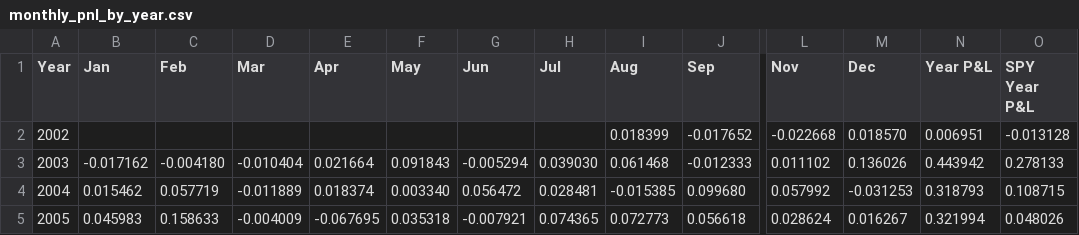
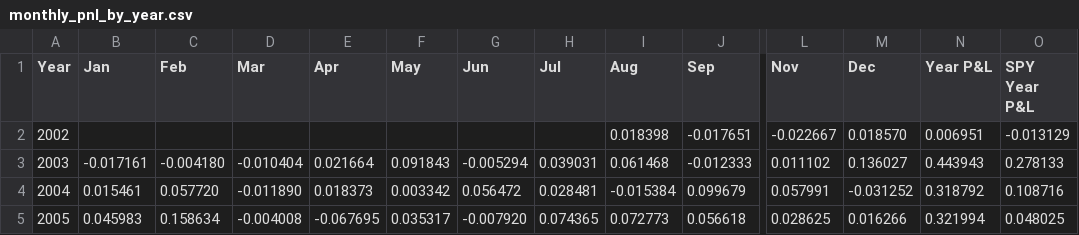
Before and after one commit to uyenl99/extreme-dashboard, a CSV file: inflation-compass/monthly_pnl_by_year.csv, drawn as a sheet; only a part is shown, gaps mark what is left out; the diff covers the shown part only; the diff names each change by its address in the sheet, - before the commit and + after, or states it on an @@ line.

```diff
--- a/inflation-compass/monthly_pnl_by_year.csv
+++ b/inflation-compass/monthly_pnl_by_year.csv
-I2 (Aug): 0.018399
+I2 (Aug): 0.018398
-J2 (Sep): -0.017652
+J2 (Sep): -0.017651
-L2 (Nov): -0.022668
+L2 (Nov): -0.022667
-O2 (SPY Year P&L): -0.013128
+O2 (SPY Year P&L): -0.013129
-B3 (Jan): -0.017162
+B3 (Jan): -0.017161
-H3 (Jul): 0.039030
+H3 (Jul): 0.039031
-M3 (Dec): 0.136026
+M3 (Dec): 0.136027
-N3 (Year P&L): 0.443942
+N3 (Year P&L): 0.443943
-B4 (Jan): 0.015462
+B4 (Jan): 0.015461
-C4 (Feb): 0.057719
+C4 (Feb): 0.057720
-D4 (Mar): -0.011889
+D4 (Mar): -0.011890
-E4 (Apr): 0.018374
+E4 (Apr): 0.018373
-F4 (May): 0.003340
+F4 (May): 0.003342
-I4 (Aug): -0.015385
+I4 (Aug): -0.015384
-J4 (Sep): 0.099680
+J4 (Sep): 0.099679
-L4 (Nov): 0.057992
+L4 (Nov): 0.057991
-M4 (Dec): -0.031253
+M4 (Dec): -0.031252
-N4 (Year P&L): 0.318793
+N4 (Year P&L): 0.318792
-O4 (SPY Year P&L): 0.108715
+O4 (SPY Year P&L): 0.108716
-C5 (Feb): 0.158633
+C5 (Feb): 0.158634
-D5 (Mar): -0.004009
+D5 (Mar): -0.004008
-F5 (May): 0.035318
+F5 (May): 0.035317
-G5 (Jun): -0.007921
+G5 (Jun): -0.007920
-L5 (Nov): 0.028624
+L5 (Nov): 0.028625
-M5 (Dec): 0.016267
+M5 (Dec): 0.016266
-O5 (SPY Year P&L): 0.048026
+O5 (SPY Year P&L): 0.048025
```
Also changed, not shown: 84 edited cells elsewhere in this file, inflation-compass/summary.csv, 15 other files.
